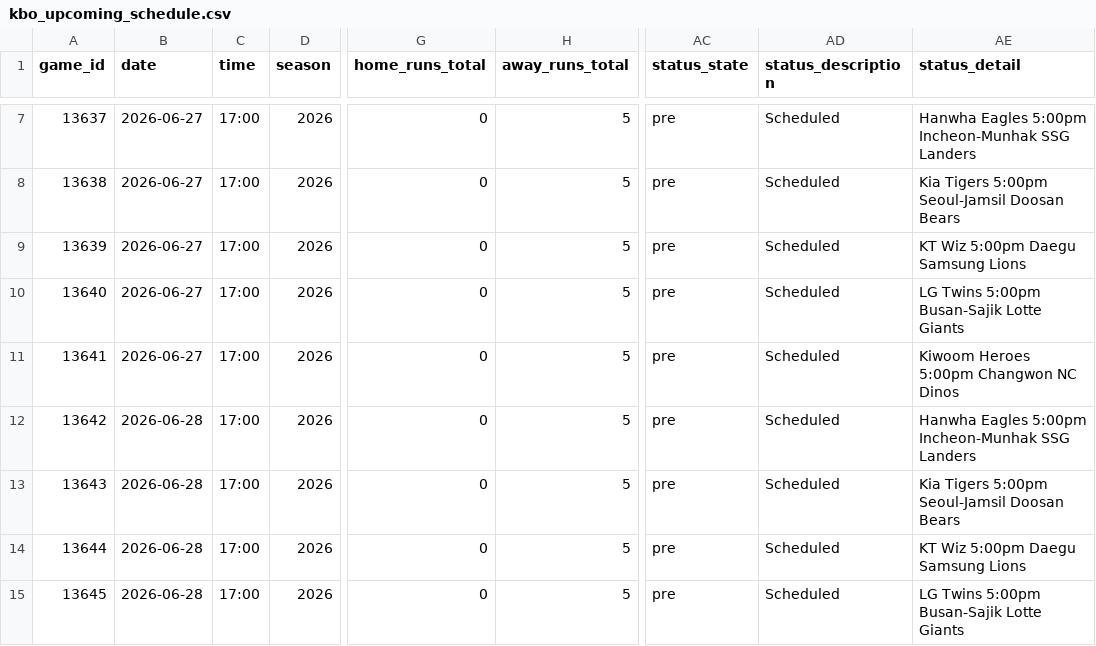
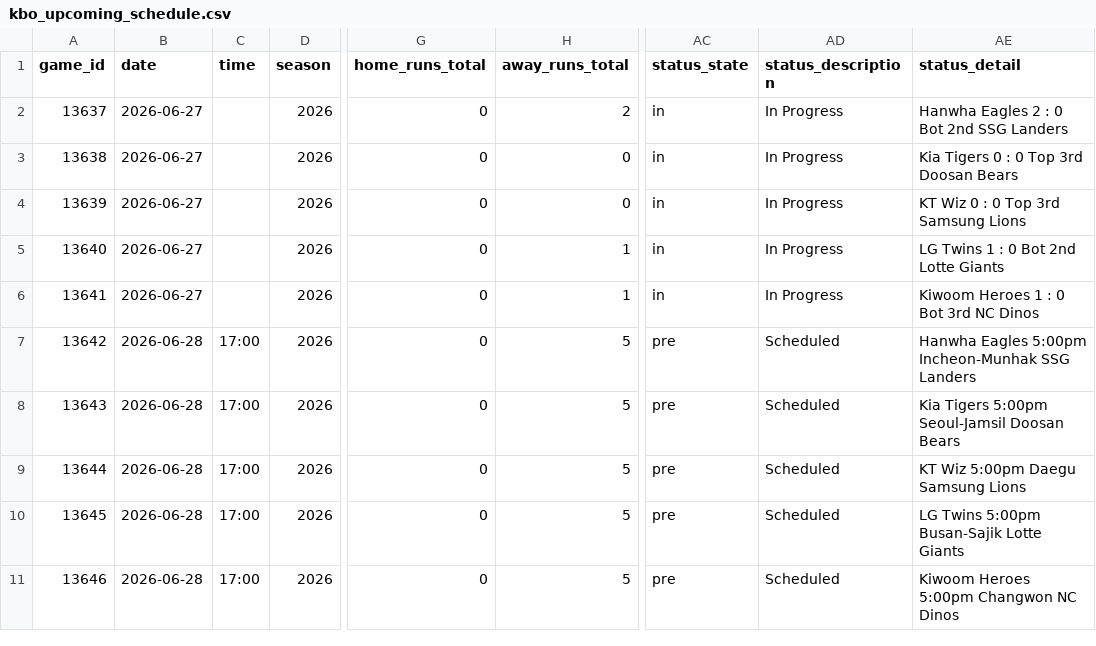
Before and after one commit to emilioandrade0/PickGOLD, a CSV file: src/data/kbo/raw/kbo_upcoming_schedule.csv, drawn as a sheet; only a part is shown, gaps mark what is left out; the shorter side is filled out with more unchanged rows; addresses are those after the commit; the diff covers the shown part only; the diff names each change by its address in the sheet, - before the commit and + after, or states it on an @@ line.

```diff
--- a/src/data/kbo/raw/kbo_upcoming_schedule.csv
+++ b/src/data/kbo/raw/kbo_upcoming_schedule.csv
-C2:C6 (time): 17:00
+C2:C6 (time): (empty)
-H2 (away_runs_total): 5
+H2 (away_runs_total): 2
-AC2:AC6 (status_state): pre
+AC2:AC6 (status_state): in
-AD2:AD6 (status_description): Scheduled
+AD2:AD6 (status_description): In Progress
-AE2 (status_detail): Hanwha Eagles 5:00pm Incheon-Munhak SSG Landers
+AE2 (status_detail): Hanwha Eagles 2 : 0 Bot 2nd SSG Landers
-H3:H4 (away_runs_total): 5
+H3:H4 (away_runs_total): 0
-AE3 (status_detail): Kia Tigers 5:00pm Seoul-Jamsil Doosan Bears
+AE3 (status_detail): Kia Tigers 0 : 0 Top 3rd Doosan Bears
-AE4 (status_detail): KT Wiz 5:00pm Daegu Samsung Lions
+AE4 (status_detail): KT Wiz 0 : 0 Top 3rd Samsung Lions
-H5:H6 (away_runs_total): 5
+H5:H6 (away_runs_total): 1
-AE5 (status_detail): LG Twins 5:00pm Busan-Sajik Lotte Giants
+AE5 (status_detail): LG Twins 1 : 0 Bot 2nd Lotte Giants
-AE6 (status_detail): Kiwoom Heroes 5:00pm Changwon NC Dinos
+AE6 (status_detail): Kiwoom Heroes 1 : 0 Bot 3rd NC Dinos
```
Also changed, not shown: 5 removed rows elsewhere in this file, src/data/kbo/raw/kbo_advanced_history.csv, src/data/lmb/raw/lmb_upcoming_schedule.csv, 16 other files.
